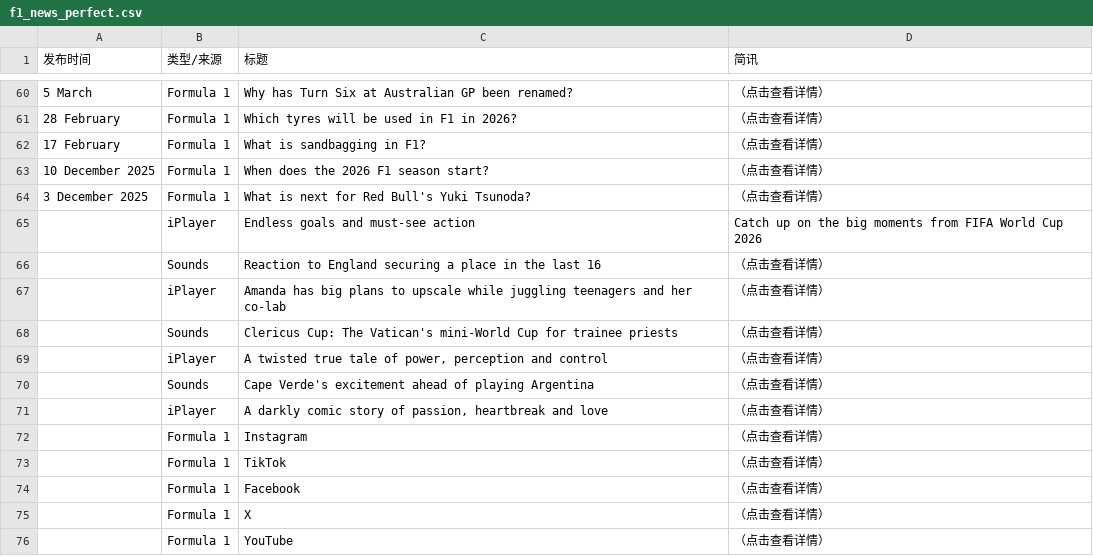
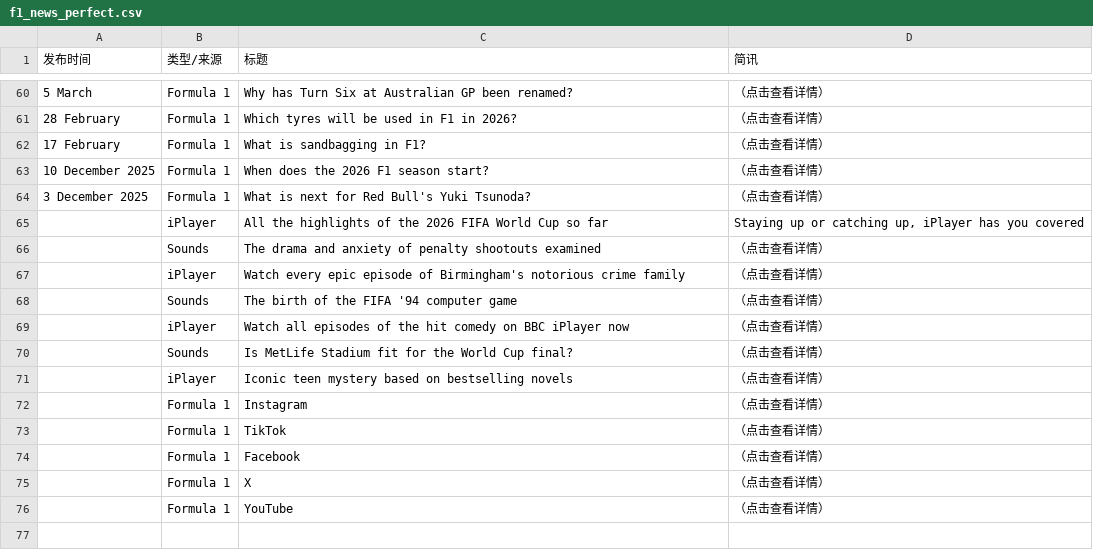
Before and after one commit to 202704948-design/bbc-f1-scraper, a CSV file: f1_news_perfect.csv, drawn as a sheet; only a part is shown, gaps mark what is left out; removed rows and columns are numbered as before the commit, all else as after; the diff covers the shown part only; the diff names each change by its address in the sheet, - before the commit and + after, or states it on an @@ line.

```diff
--- a/f1_news_perfect.csv
+++ b/f1_news_perfect.csv
-row 65:  | iPlayer | Endless goals and must-see action | Catch up on the big moments from FIFA World Cup 2026
+row 65:  | iPlayer | All the highlights of the 2026 FIFA World Cup so far | Staying up or catching up, iPlayer has you covered
-C66 (标题): Reaction to England securing a place in the last 16
+C66 (标题): The drama and anxiety of penalty shootouts examined
-C67 (标题): Amanda has big plans to upscale while juggling teenagers and her co-lab
+C67 (标题): Watch every epic episode of Birmingham's notorious crime family
-C68 (标题): Clericus Cup: The Vatican's mini-World Cup for trainee priests
+C68 (标题): The birth of the FIFA '94 computer game
-C69 (标题): A twisted true tale of power, perception and control
+C69 (标题): Watch all episodes of the hit comedy on BBC iPlayer now
-C70 (标题): Cape Verde's excitement ahead of playing Argentina
+C70 (标题): Is MetLife Stadium fit for the World Cup final?
-C71 (标题): A darkly comic story of passion, heartbreak and love
+C71 (标题): Iconic teen mystery based on bestselling novels
```
Also changed, not shown: 7 added rows, 7 removed rows and 17 edited cells elsewhere in this file.
